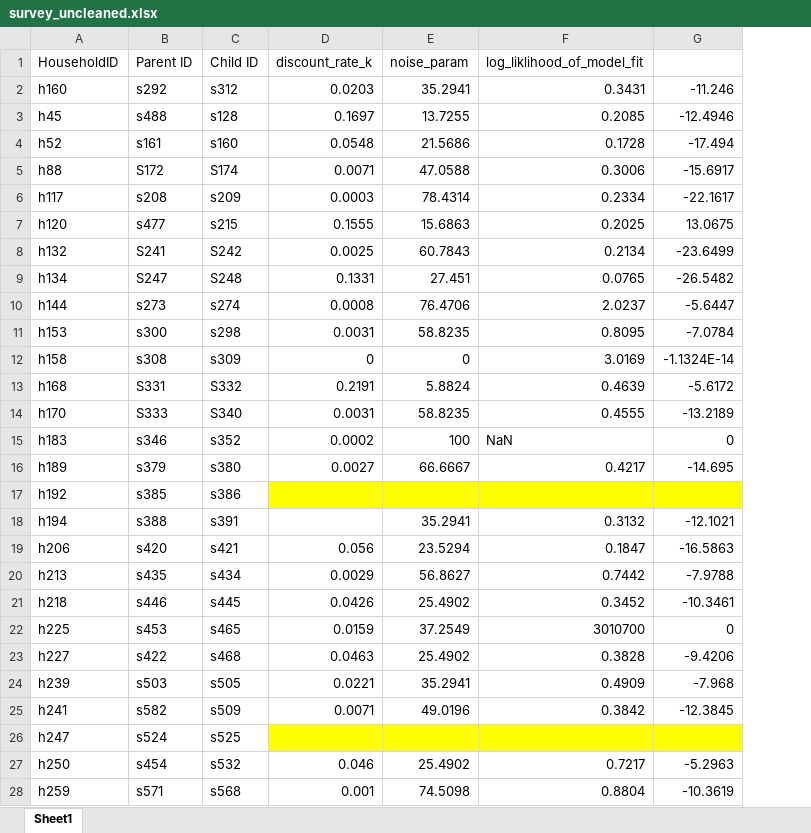
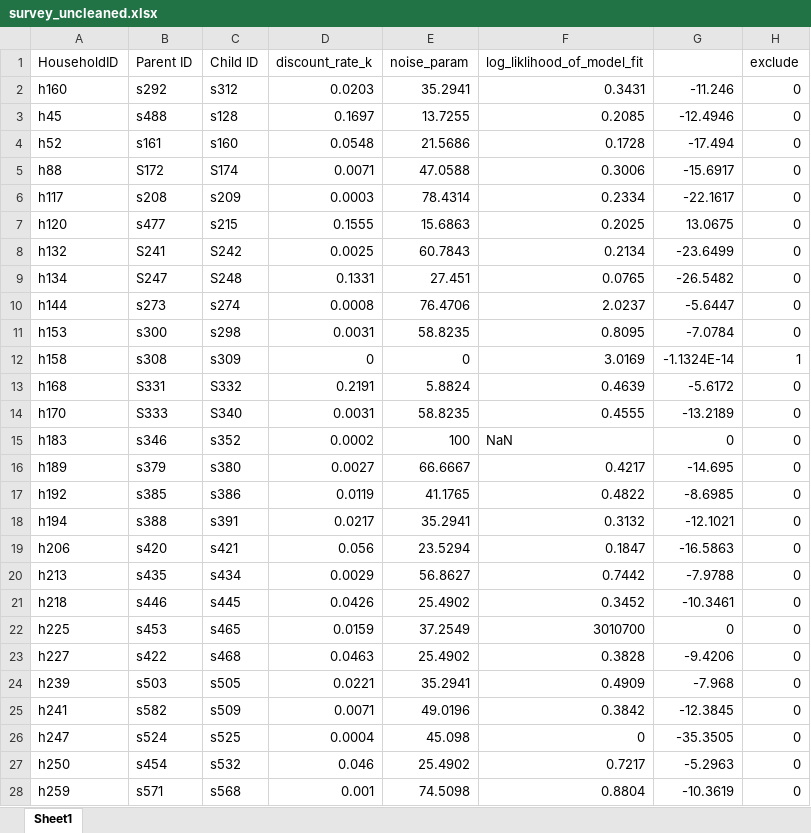
Before and after one commit to CalebRHaynes/accomodation, an Excel workbook: survey_uncleaned.xlsx, sheet Sheet1, drawn as a sheet; only a part is shown; values as stored, in another font and other column widths than the file's, no borders; the diff covers the shown part only; the diff names each change by its address in the sheet, - before the commit and + after, or states it on an @@ line.

```diff
--- a/survey_uncleaned.xlsx (sheet Sheet1)
+++ b/survey_uncleaned.xlsx (sheet Sheet1)
+column H (exclude), rows 2-28: 0 | 0 | 0 | 0 | 0 | 0 | 0 | 0 | 0 | 0 | 1 | 0 | 0 | 0 | 0 | 0 | 0 | 0 | 0 | 0 | 0 | 0 | 0 | 0 | 0 | 0 | 0
-D17 (discount_rate_k): (empty)
+D17 (discount_rate_k): 0.0119
-D17:G17 fill: #FFFF00
+D17:G17 fill: none
-E17 (noise_param): (empty)
+E17 (noise_param): 41.1765
-F17 (log_liklihood_of_model_fit): (empty)
+F17 (log_liklihood_of_model_fit): 0.4822
-G17: (empty)
+G17: -8.6985
-D18 (discount_rate_k): (empty)
+D18 (discount_rate_k): 0.0217
-D26 (discount_rate_k): (empty)
+D26 (discount_rate_k): 0.0004
-D26:G26 fill: #FFFF00
+D26:G26 fill: none
-E26 (noise_param): (empty)
+E26 (noise_param): 45.098
-F26 (log_liklihood_of_model_fit): (empty)
+F26 (log_liklihood_of_model_fit): 0
-G26: (empty)
+G26: -35.3505
```
Also changed, not shown: 29 added rows, 4 edited cells and cell formats elsewhere in this sheet, accom_clean.xlsx.
